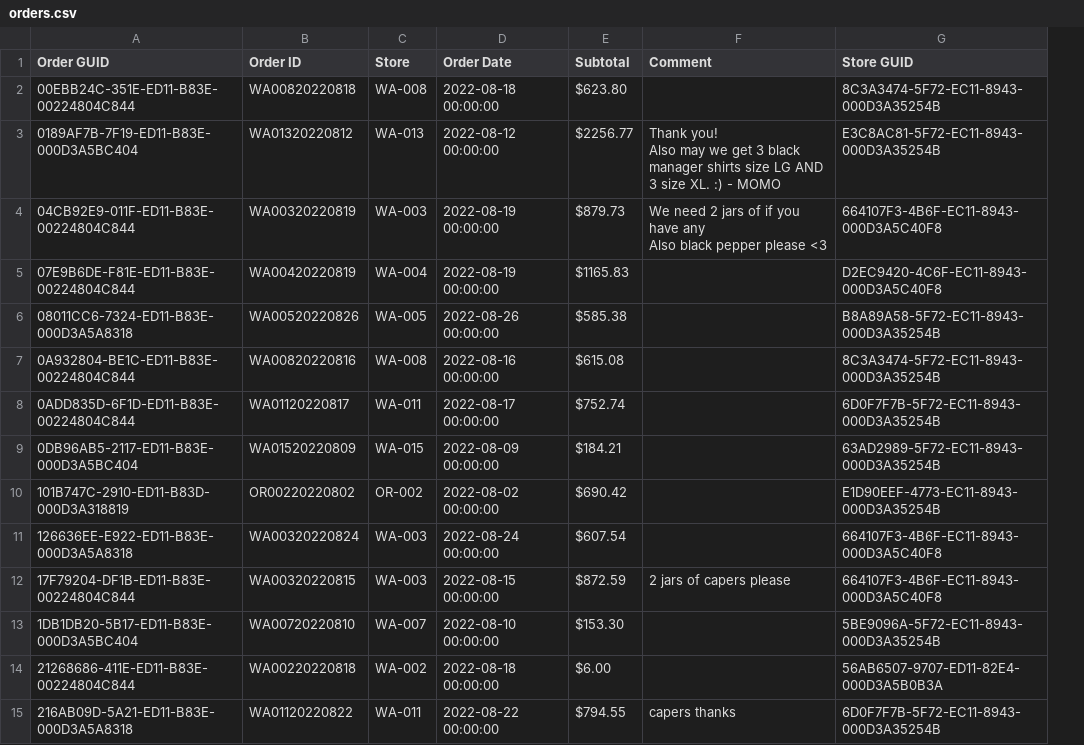
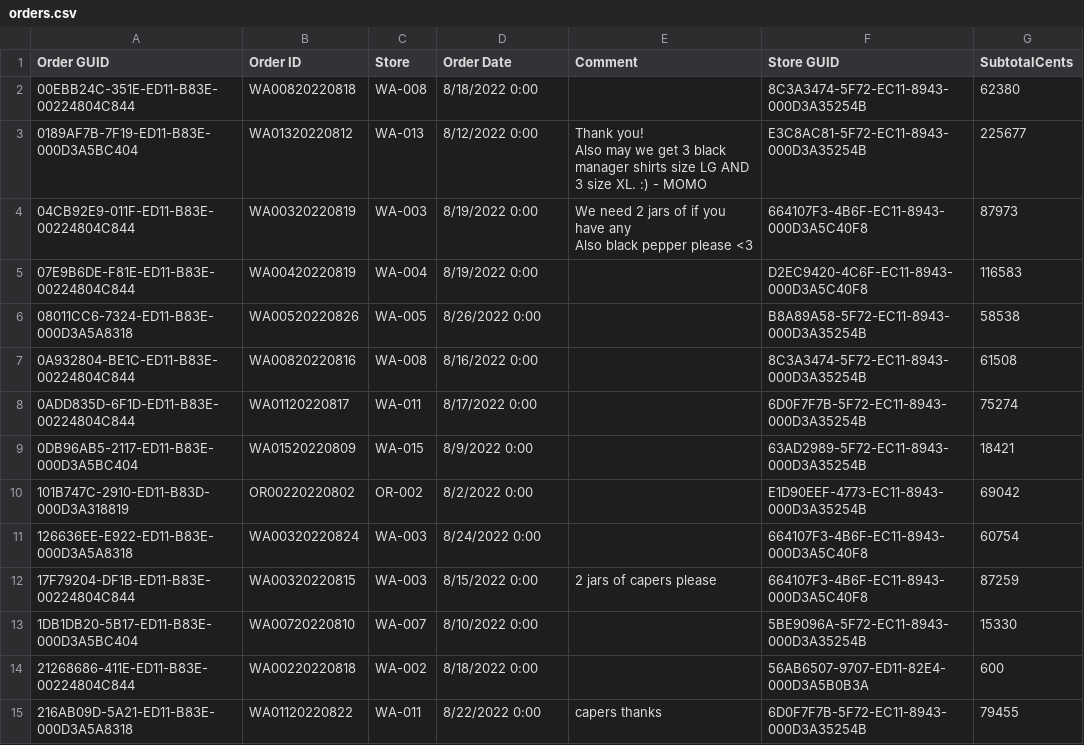
Before and after one commit to alcohan/commissary-ordering, a CSV file: src/data/orders.csv, drawn as a sheet; only a part is shown; removed rows and columns are numbered as before the commit, all else as after; the diff covers the shown part only; the diff names each change by its address in the sheet, - before the commit and + after, or states it on an @@ line.

```diff
--- a/src/data/orders.csv
+++ b/src/data/orders.csv
-column E (Subtotal), rows 2-15: $623.80 | $2256.77 | $879.73 | $1165.83 | $585.38 | $615.08 | $752.74 | $184.21 | $690.42 | $607.54 | $872.59 | $153.30 | $6.00 | $794.55
+column G (SubtotalCents), rows 2-15: 62380 | 225677 | 87973 | 116583 | 58538 | 61508 | 75274 | 18421 | 69042 | 60754 | 87259 | 15330 | 600 | 79455
-D2 (Order Date): 2022-08-18 00:00:00
+D2 (Order Date): 8/18/2022 0:00
-D3 (Order Date): 2022-08-12 00:00:00
+D3 (Order Date): 8/12/2022 0:00
-D4:D5 (Order Date): 2022-08-19 00:00:00
+D4:D5 (Order Date): 8/19/2022 0:00
-D6 (Order Date): 2022-08-26 00:00:00
+D6 (Order Date): 8/26/2022 0:00
-D7 (Order Date): 2022-08-16 00:00:00
+D7 (Order Date): 8/16/2022 0:00
-D8 (Order Date): 2022-08-17 00:00:00
+D8 (Order Date): 8/17/2022 0:00
-D9 (Order Date): 2022-08-09 00:00:00
+D9 (Order Date): 8/9/2022 0:00
-D10 (Order Date): 2022-08-02 00:00:00
+D10 (Order Date): 8/2/2022 0:00
-D11 (Order Date): 2022-08-24 00:00:00
+D11 (Order Date): 8/24/2022 0:00
-D12 (Order Date): 2022-08-15 00:00:00
+D12 (Order Date): 8/15/2022 0:00
-D13 (Order Date): 2022-08-10 00:00:00
+D13 (Order Date): 8/10/2022 0:00
-D14 (Order Date): 2022-08-18 00:00:00
+D14 (Order Date): 8/18/2022 0:00
-D15 (Order Date): 2022-08-22 00:00:00
+D15 (Order Date): 8/22/2022 0:00
```
Also changed, not shown: 126 edited cells elsewhere in this file, src/data/orderdetails.csv, 10 other files.
